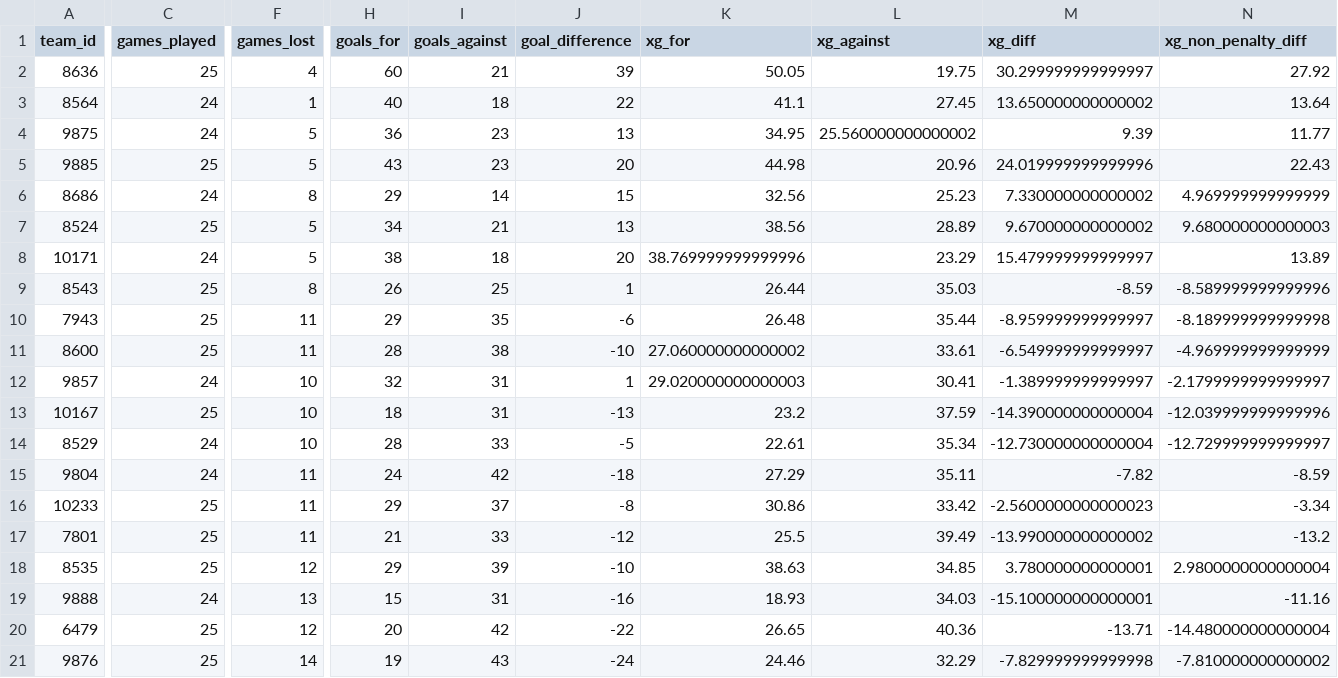
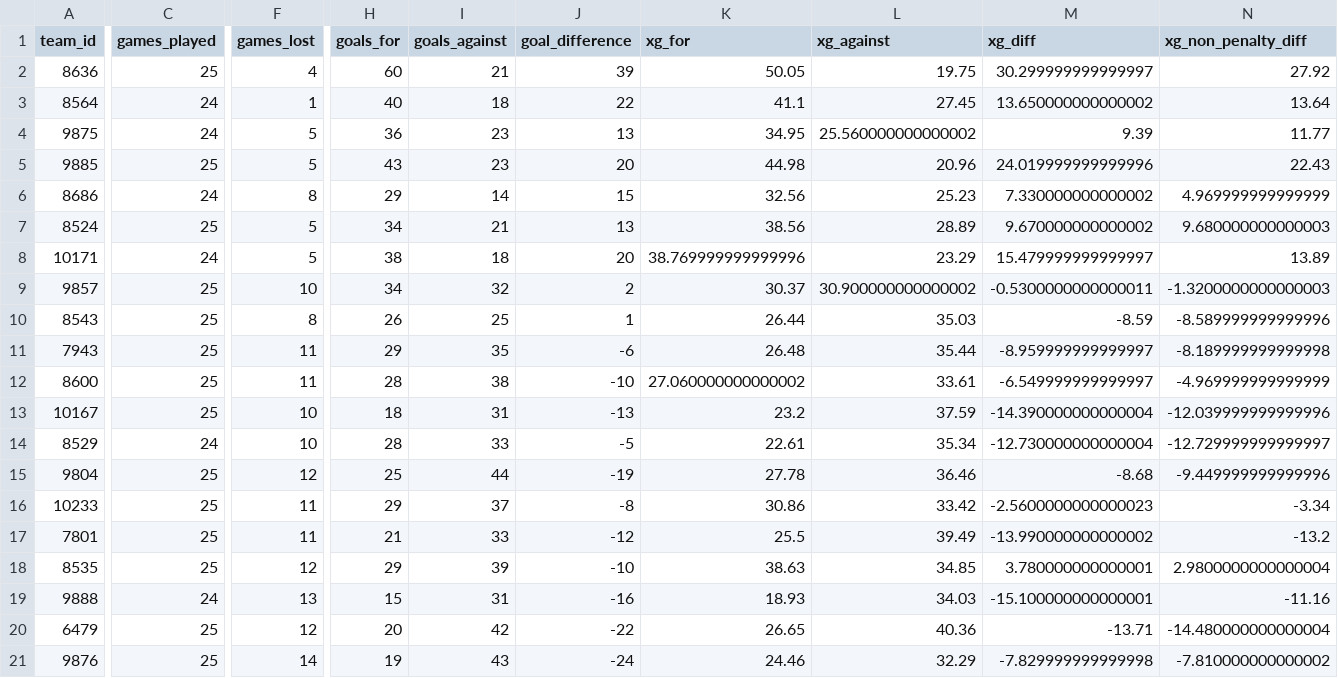
Before and after one commit to johnknightstats/johnknightstats.github.io, a CSV file: docs/dashboards/pl-table/serie_a_table_current_season.csv, drawn as a sheet; only a part is shown, gaps mark what is left out; removed rows and columns are numbered as before the commit, all else as after; rows hold the shown columns only; the diff covers the shown part only; the diff names each change by its address in the sheet, - before the commit and + after, or states it on an @@ line.

```diff
--- a/docs/dashboards/pl-table/serie_a_table_current_season.csv
+++ b/docs/dashboards/pl-table/serie_a_table_current_season.csv
+row 9: 9857 | 25 | 10 | 34 | 32 | 2 | 30.37 | 30.900000000000002 | -0.5300000000000011 | -1.3200000000000003
-row 12: 9857 | 24 | 10 | 32 | 31 | 1 | 29.020000000000003 | 30.41 | -1.389999999999997 | -2.1799999999999997
-C15 (games_played): 24
+C15 (games_played): 25
-F15 (games_lost): 11
+F15 (games_lost): 12
-H15 (goals_for): 24
+H15 (goals_for): 25
-I15 (goals_against): 42
+I15 (goals_against): 44
-J15 (goal_difference): -18
+J15 (goal_difference): -19
-K15 (xg_for): 27.29
+K15 (xg_for): 27.78
-L15 (xg_against): 35.11
+L15 (xg_against): 36.46
-M15 (xg_diff): -7.82
+M15 (xg_diff): -8.68
-N15 (xg_non_penalty_diff): -8.59
+N15 (xg_non_penalty_diff): -9.449999999999996
```
Also changed, not shown: 4 edited cells elsewhere in this file, docs/dashboards/pl-table/bundesliga_table_current_season.csv, docs/dashboards/pl-table/ligue_1_table_current_season.csv, 13 other files.
